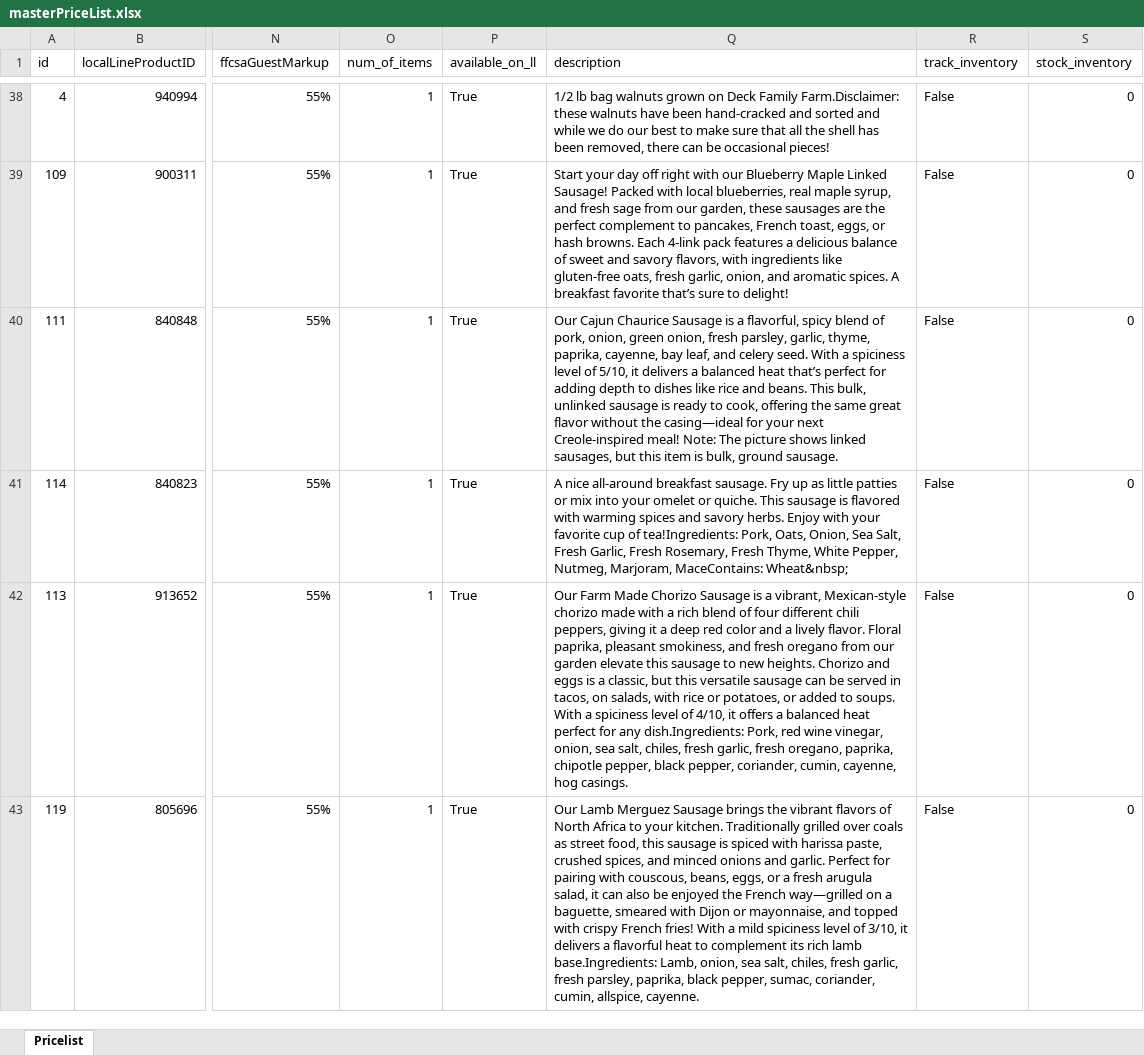
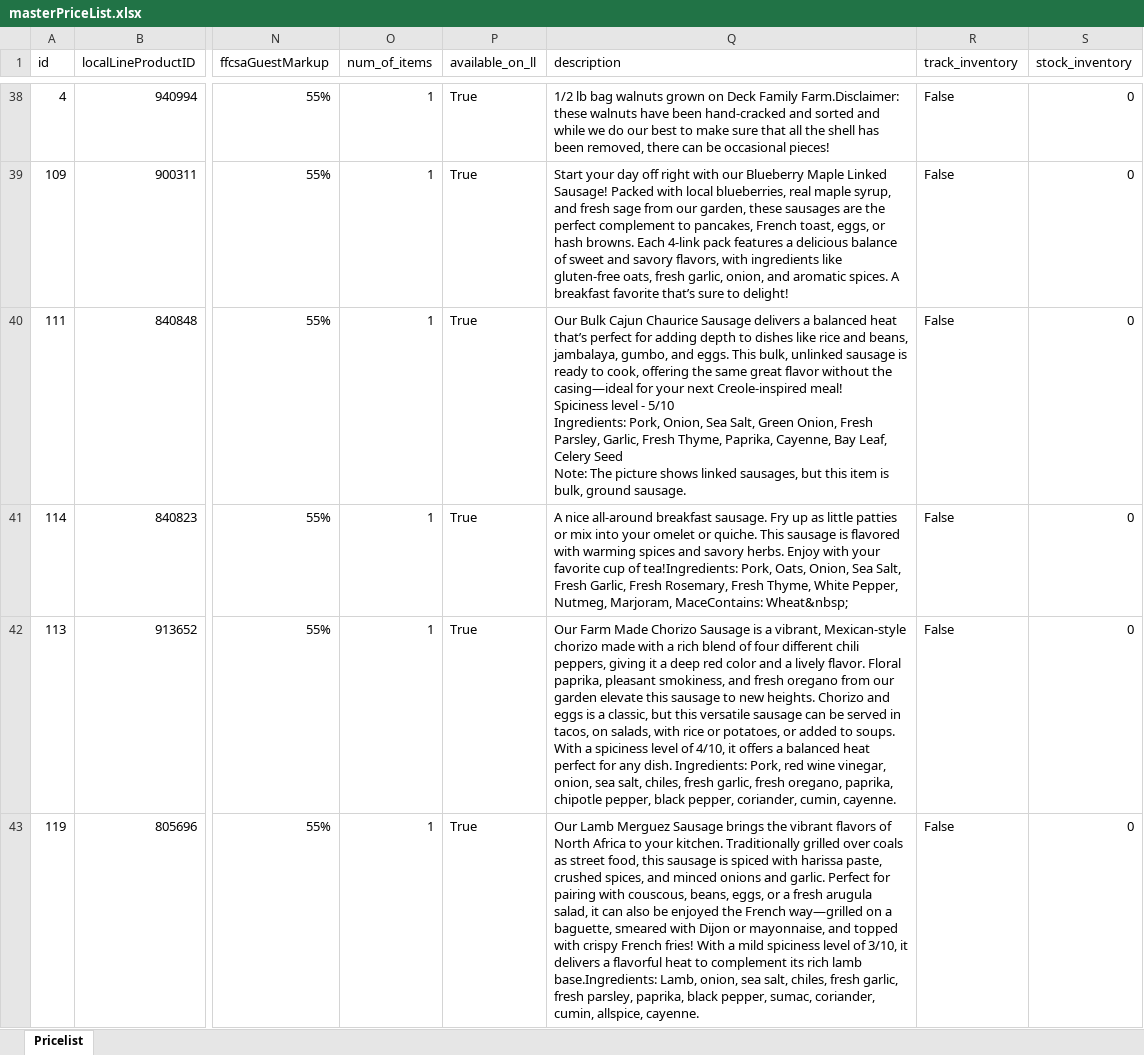
Before and after one commit to jdeck88/dff, an Excel workbook: docs/masterPriceList.xlsx, sheet Pricelist, drawn as a sheet; only a part is shown, gaps mark what is left out; values as stored, in another font and other column widths than the file's, no borders; ↵ is a line break in a cell; the diff covers the shown part only; the diff names each change by its address in the sheet, - before the commit and + after, or states it on an @@ line.

Commit message:
Updating masterPriceList

```diff
--- a/docs/masterPriceList.xlsx (sheet Pricelist)
+++ b/docs/masterPriceList.xlsx (sheet Pricelist)
-Q40 (description): Our Cajun Chaurice Sausage is a flavorful, spicy blend of pork, onion, green onion, fresh parsley, garlic, thyme, paprika, cayenne, bay leaf, and celery seed. With a spiciness level of 5/10, it delivers a balanced heat that’s perfect for adding depth to dishes like rice and beans. This bulk, unlinked sausage is ready to cook, offering the same great flavor without the casing—ideal for your next Creole-inspired meal! Note: The…
+Q40 (description): Our Bulk Cajun Chaurice Sausage delivers a balanced heat that’s perfect for adding depth to dishes like rice and beans, jambalaya, gumbo, and eggs. This bulk, unlinked sausage is ready to cook, offering the same great flavor without the casing—ideal for your next Creole-inspired meal! ↵ Spiciness level - 5/10 ↵ Ingredients: Pork, Onion, Sea Salt, Green Onion, Fresh Parsley, Garlic, Fresh Thyme, Paprika, Cayenne, Bay Leaf, Celery Seed ↵ Note: The…
-Q42 (description): …for any dish.Ingredients: Pork, red wine vinegar, onion, sea salt, chiles, fresh garlic, fresh oregano, paprika, chipotle pepper, black pepper, coriander, cumin, cayenne, hog casings.
+Q42 (description): …for any dish. Ingredients: Pork, red wine vinegar, onion, sea salt, chiles, fresh garlic, fresh oregano, paprika, chipotle pepper, black pepper, coriander, cumin, cayenne.
```
Also changed, not shown: 13 edited cells elsewhere in this sheet.
